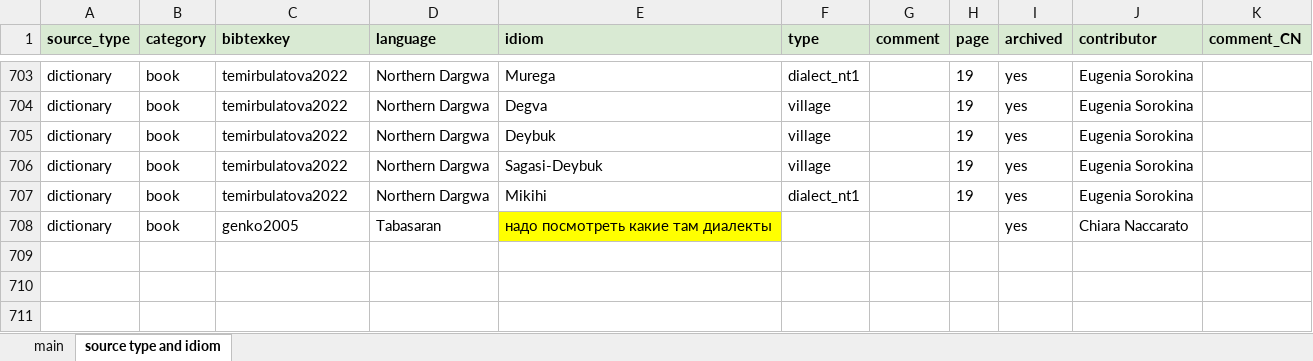
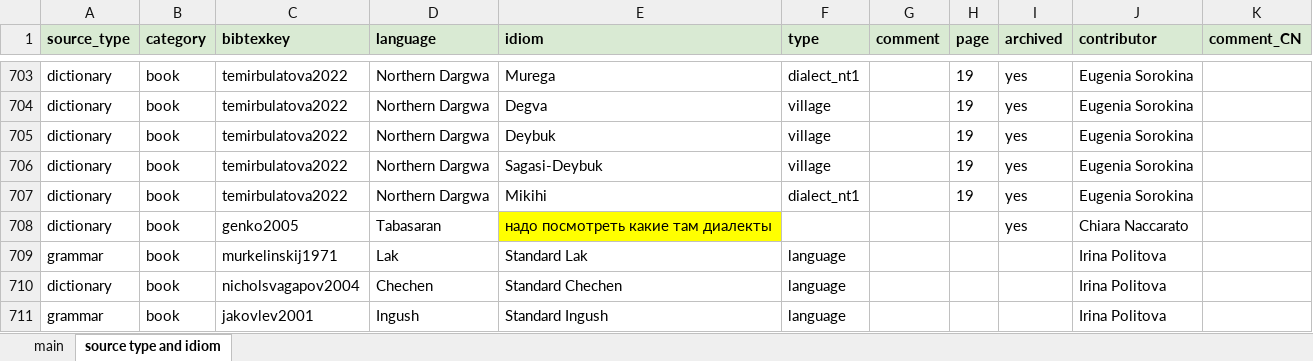
Before and after one commit to LingConLab/TALD, an Excel workbook: data/biblib.xlsx, sheet source type and idiom, drawn as a sheet; only a part is shown, gaps mark what is left out; values as stored, in another font and other column widths than the file's, no borders; charts and pictures not drawn; the diff names each change by its address in the sheet, - before the commit and + after, or states it on an @@ line.

```diff
--- a/data/biblib.xlsx (sheet source type and idiom)
+++ b/data/biblib.xlsx (sheet source type and idiom)
+row 709: grammar | book | murkelinskij1971 | Lak | Standard Lak | language |  |  |  | Irina Politova
+row 710: dictionary | book | nicholsvagapov2004 | Chechen | Standard Chechen | language |  |  |  | Irina Politova
+row 711: grammar | book | jakovlev2001 | Ingush | Standard Ingush | language |  |  |  | Irina Politova
```
Also changed, not shown: sheet main, data/contributors.xlsx, 25 other files.
